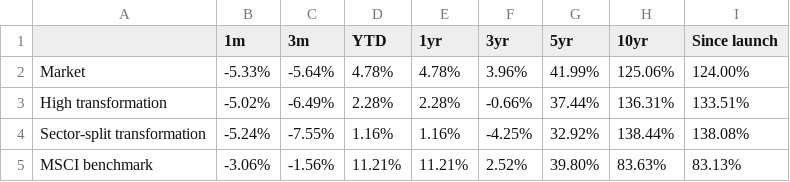
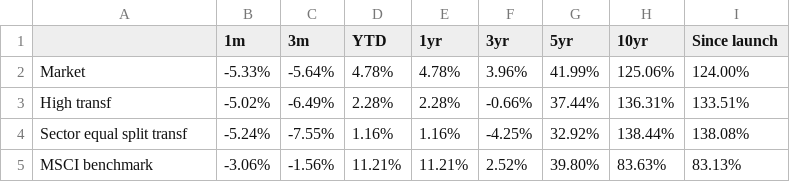
Before and after one commit to christy108/modular_fund_analysis, a CSV file: output/strategy_cumulative_performance_2014-07---2024-12.csv, drawn as a sheet.

```diff
--- a/output/strategy_cumulative_performance_2014-07---2024-12.csv
+++ b/output/strategy_cumulative_performance_2014-07---2024-12.csv
@@ -2,4 +2,4 @@
 Market,-5.33%,-5.64%,4.78%,4.78%,3.96%,41.99%,125.06%,124.00%
-High transformation,-5.02%,-6.49%,2.28%,2.28%,-0.66%,37.44%,136.31%,133.51%
-Sector-split transformation,-5.24%,-7.55%,1.16%,1.16%,-4.25%,32.92%,138.44%,138.08%
+High transf,-5.02%,-6.49%,2.28%,2.28%,-0.66%,37.44%,136.31%,133.51%
+Sector equal split transf,-5.24%,-7.55%,1.16%,1.16%,-4.25%,32.92%,138.44%,138.08%
 MSCI benchmark,-3.06%,-1.56%,11.21%,11.21%,2.52%,39.80%,83.63%,83.13%
```
Also changed, not shown: tables/ff3_none_esg_2013.csv, 7 other files.
